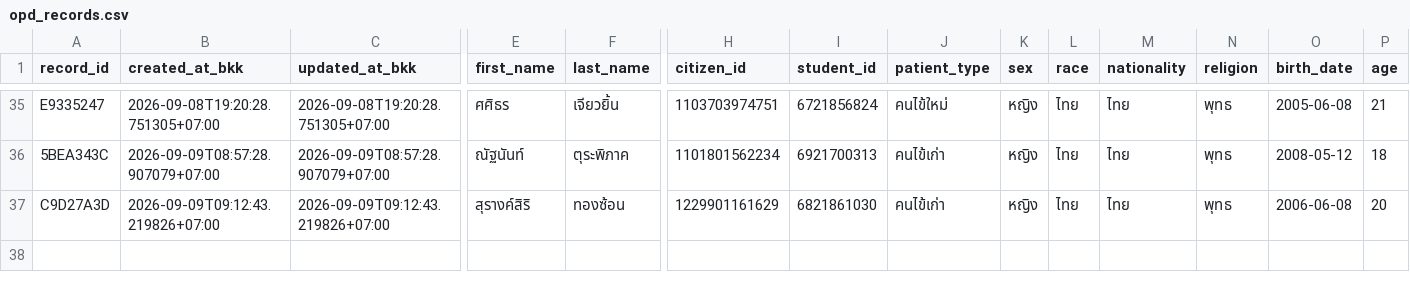
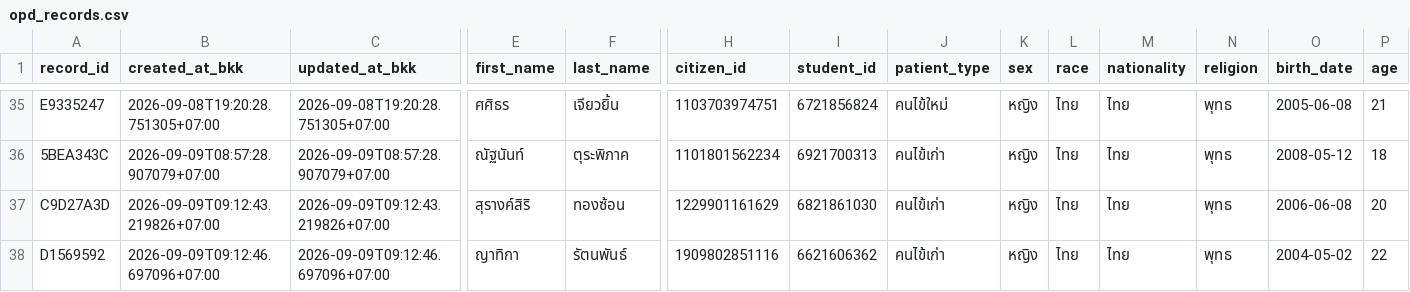
Before and after one commit to PythonianSt/OPD3, a CSV file: opd_records.csv, drawn as a sheet; only a part is shown, gaps mark what is left out; rows hold the shown columns only; the diff names each change by its address in the sheet, - before the commit and + after, or states it on an @@ line.

Commit message:
add OPD record D1569592 2026-09-09T09:12:46.697096+07:00

```diff
--- a/opd_records.csv
+++ b/opd_records.csv
+row 38: D1569592 | 2026-09-09T09:12:46.697096+07:00 | 2026-09-09T09:12:46.697096+07:00 | ญาทิกา | รัตนพันธ์ | 1909802851116 | 6621606362 | คนไข้เก่า | หญิง | ไทย | ไทย | พุทธ | 2004-05-02 | 22
```
